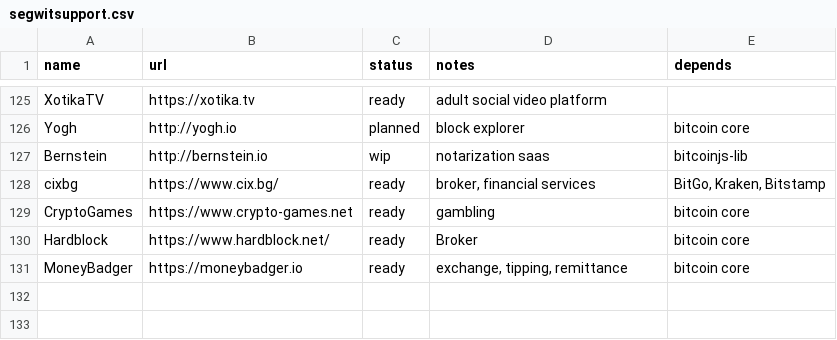
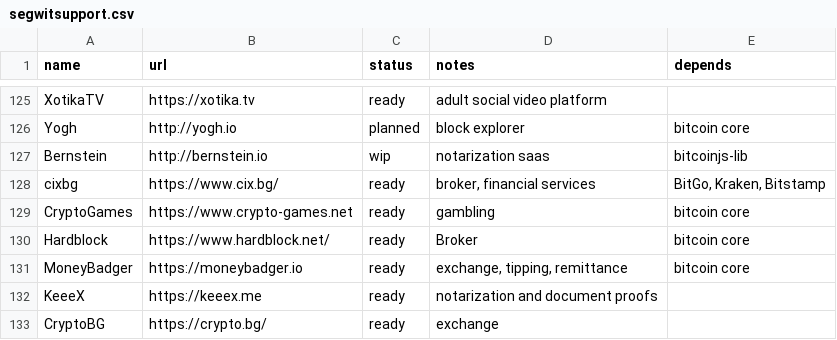
Before and after one commit to bitcoin-core/bitcoincore.org, a CSV file: _data/segwitsupport.csv, drawn as a sheet; only a part is shown, gaps mark what is left out.

Commit message:
Manually add #355 and #375

```diff
--- a/_data/segwitsupport.csv
+++ b/_data/segwitsupport.csv
@@ -131 +131,3 @@ Hardblock,https://www.hardblock.net/, ready, Broker, bitcoin core
 MoneyBadger,https://moneybadger.io,ready,"exchange, tipping, remittance",bitcoin core
+KeeeX,https://keeex.me,ready,"notarization and document proofs",
+CryptoBG,https://crypto.bg/,ready,exchange,
```
